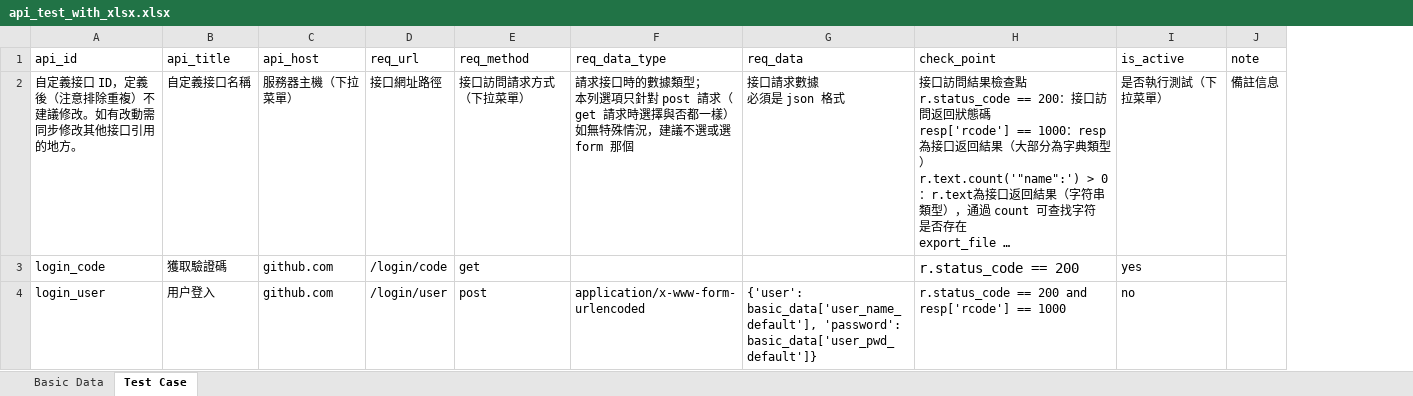
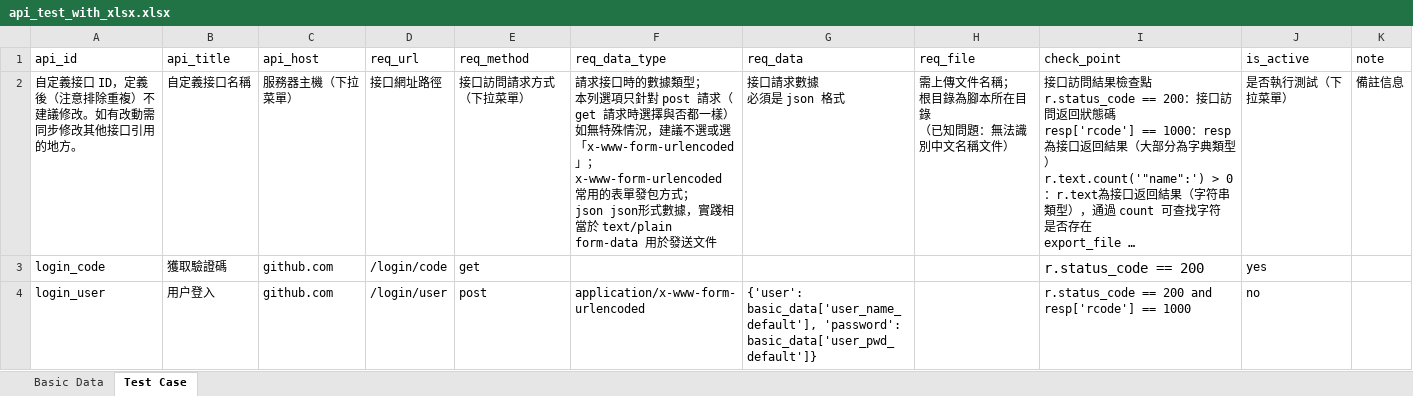
Before and after one commit to jansonlx/api_test_with_xlsx, an Excel workbook: api_test_with_xlsx.xlsx, sheet Test Case, drawn as a sheet; long unchanged cells end in …; values as stored, in another font and other column widths than the file's, no borders; ↵ is a line break in a cell; the diff names each change by its address in the sheet, - before the commit and + after, or states it on an @@ line.

Commit message:
同步修改 Excel 文件，新增「req_file」列（新增對「multipart/form-data」類型的 post 請求支持）

```diff
--- a/api_test_with_xlsx.xlsx (sheet Test Case)
+++ b/api_test_with_xlsx.xlsx (sheet Test Case)
+column H (req_file), row 2: 需上傳文件名稱； ↵ 根目錄為腳本所在目錄 ↵ （已知問題：無法識別中文名稱文件）
-F2 (req_data_type): …不選或選 form 那個
+F2 (req_data_type): …不選或選「x-www-form-urlencoded」； ↵ x-www-form-urlencoded 常用的表單發包方式； ↵ json json形式數據，實踐相當於 text/plain ↵ form-data 用於發送文件
```
